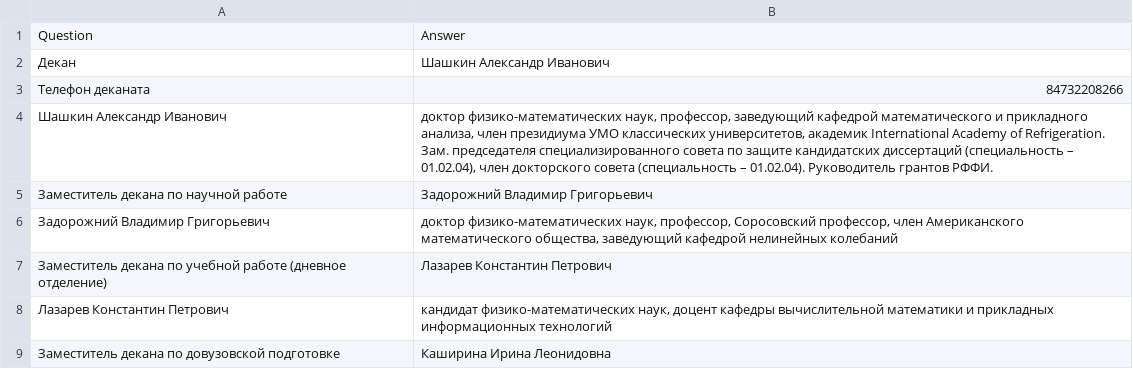
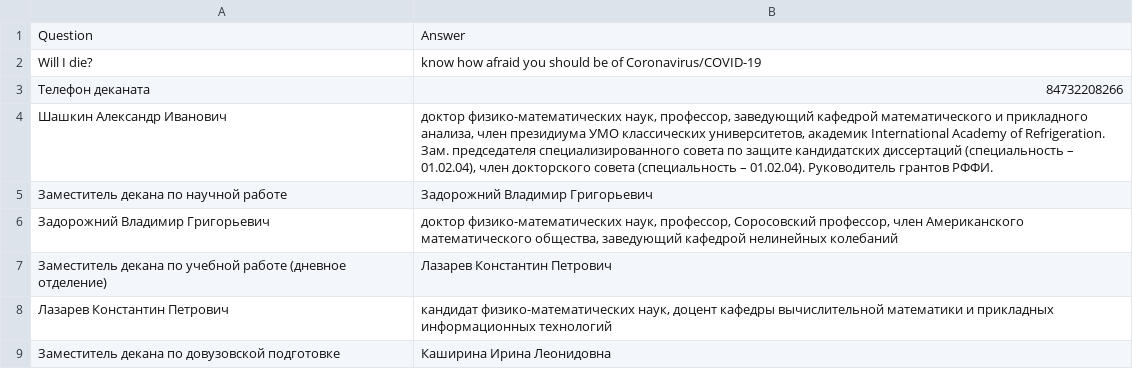
Before and after one commit to daxit99/Chatbot-python, a CSV file: src/core/data/dataset_vsu_qa (1).csv, drawn as a sheet; only a part is shown.

Commit message:
Update dataset_vsu_qa (1).csv

```diff
--- a/src/core/data/dataset_vsu_qa (1).csv
+++ b/src/core/data/dataset_vsu_qa (1).csv
@@ -1,3 +1,3 @@
 Question,Answer
-"Декан","Шашкин Александр Иванович"
+"Will I die?","know how afraid you should be of Coronavirus/COVID-19"
 Телефон деканата, 84732208266
```
